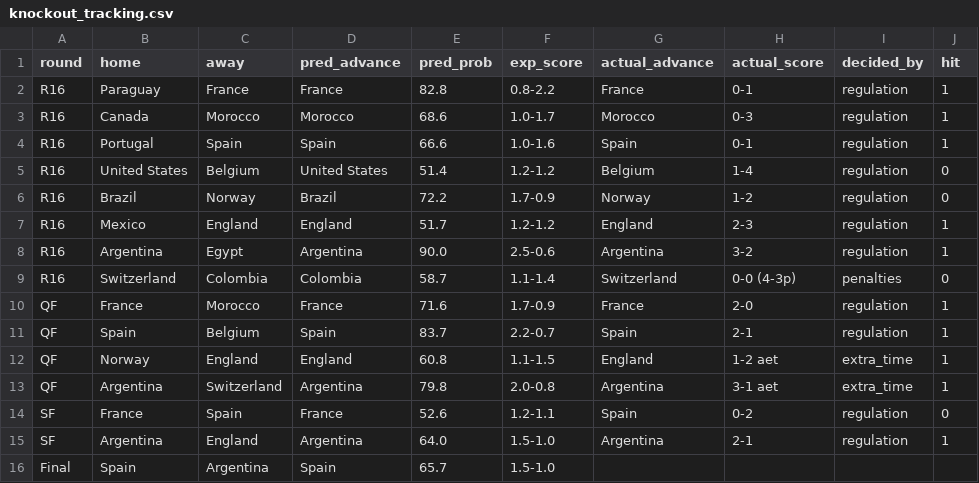
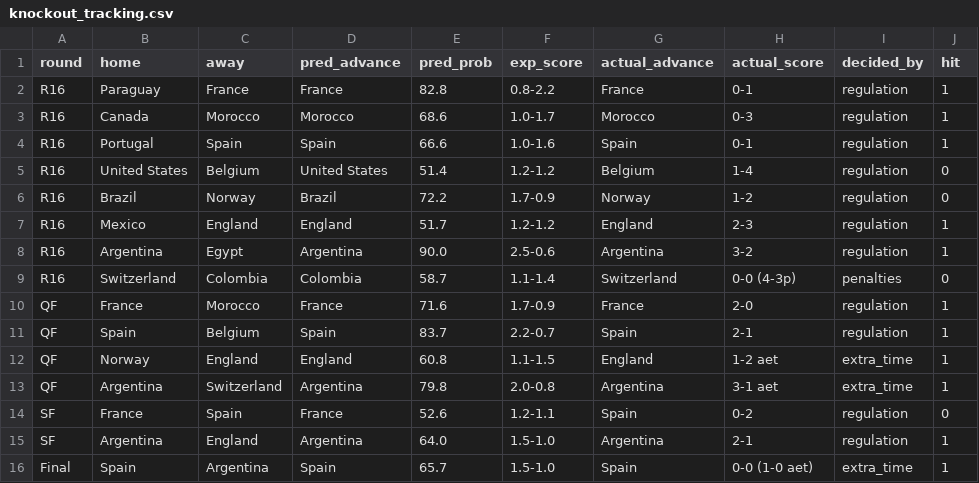
Before and after one commit to arnavvpareek/worldcup26-predictor, a CSV file: data/processed/knockout_tracking.csv, drawn as a sheet.

```diff
--- a/data/processed/knockout_tracking.csv
+++ b/data/processed/knockout_tracking.csv
@@ -15,2 +15,2 @@ SF,France,Spain,France,52.6,1.2-1.1,Spain,0-2,regulation,0
 SF,Argentina,England,Argentina,64.0,1.5-1.0,Argentina,2-1,regulation,1
-Final,Spain,Argentina,Spain,65.7,1.5-1.0,,,,
+Final,Spain,Argentina,Spain,65.7,1.5-1.0,Spain,0-0 (1-0 aet),extra_time,1
```
Also changed, not shown: data/processed/elo_ratings.csv, data/raw/results_2026_manual.csv, 1 other file.
